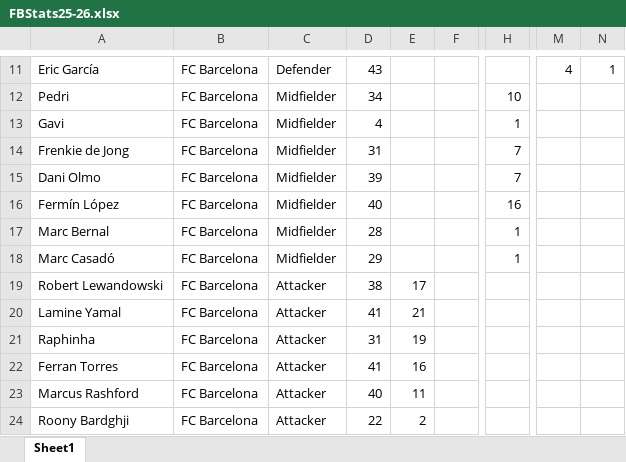
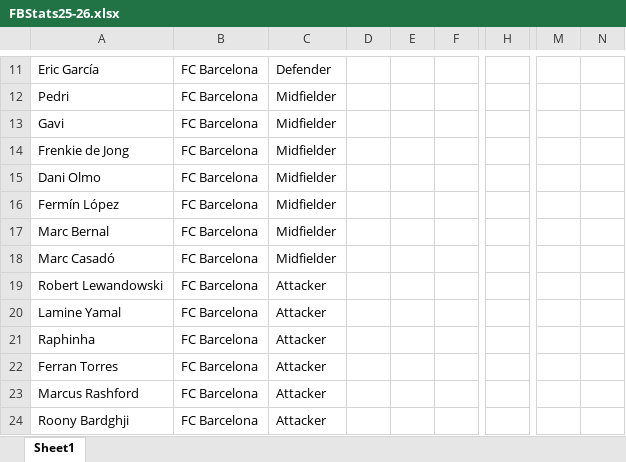
Before and after one commit to jtran2367/mpacmphase2, an Excel workbook: FBStats25-26.xlsx, sheet Sheet1, drawn as a sheet; only a part is shown, gaps mark what is left out; values as stored, in another font and other column widths than the file's, no borders; the diff covers the shown part only; the diff names each change by its address in the sheet, - before the commit and + after, or states it on an @@ line.

```diff
--- a/FBStats25-26.xlsx (sheet Sheet1)
+++ b/FBStats25-26.xlsx (sheet Sheet1)
-D11: 43
+D11: (empty)
-M11: 4
+M11: (empty)
-N11: 1
+N11: (empty)
-D12: 34
+D12: (empty)
-H12: 10
+H12: (empty)
-D13: 4
+D13: (empty)
-H13: 1
+H13: (empty)
-D14: 31
+D14: (empty)
-H14:H15: 7
+H14:H15: (empty)
-D15: 39
+D15: (empty)
-D16: 40
+D16: (empty)
-H16: 16
+H16: (empty)
-D17: 28
+D17: (empty)
-H17:H18: 1
+H17:H18: (empty)
-D18: 29
+D18: (empty)
-D19: 38
+D19: (empty)
-E19: 17
+E19: (empty)
-D20: 41
+D20: (empty)
-E20: 21
+E20: (empty)
-D21: 31
+D21: (empty)
-E21: 19
+E21: (empty)
-D22: 41
+D22: (empty)
-E22: 16
+E22: (empty)
-D23: 40
+D23: (empty)
-E23: 11
+E23: (empty)
-D24: 22
+D24: (empty)
-E24: 2
+E24: (empty)
```
Also changed, not shown: 41 edited cells elsewhere in this sheet, 2 other files.
